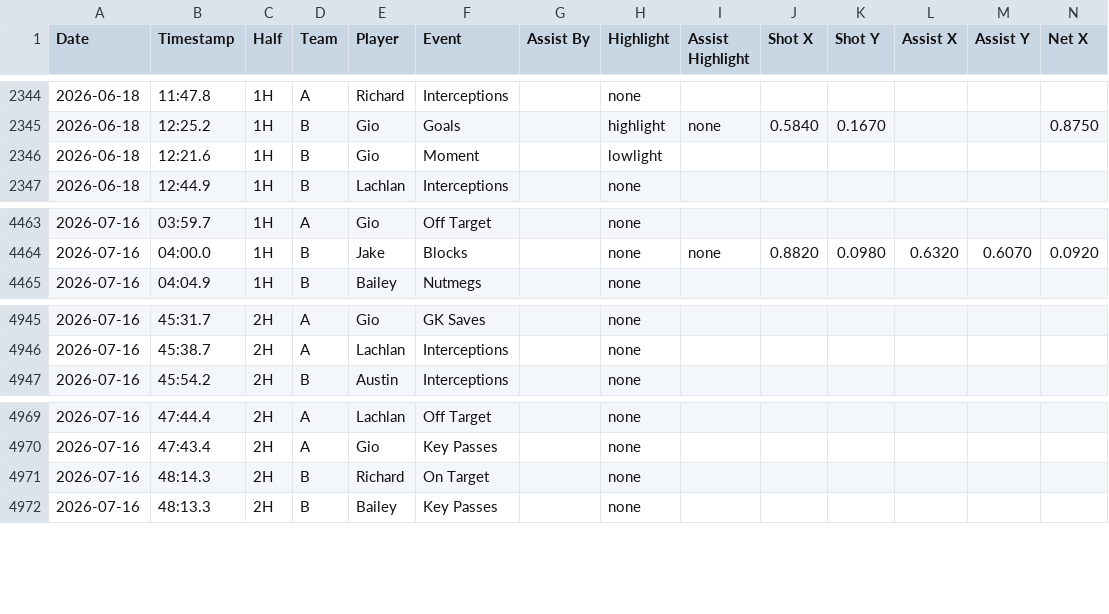
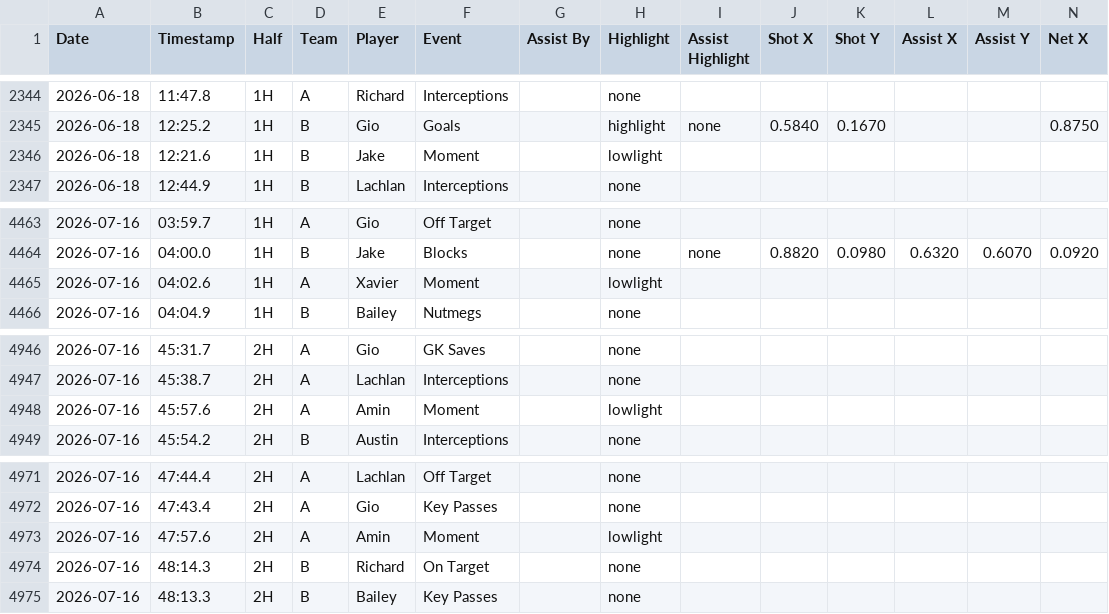
Before and after one commit to Lachiee/aero_soccer, a CSV file: events.csv, drawn as a sheet; only a part is shown, gaps mark what is left out; rows hold the shown columns only; the diff names each change by its address in the sheet, - before the commit and + after, or states it on an @@ line.

Commit message:
Update events.csv

```diff
--- a/events.csv
+++ b/events.csv
-E2346 (Player): Gio
+E2346 (Player): Jake
+row 4465: 2026-07-16 | 04:02.6 | 1H | A | Xavier | Moment |  | lowlight
+row 4948: 2026-07-16 | 45:57.6 | 2H | A | Amin | Moment |  | lowlight
+row 4973: 2026-07-16 | 47:57.6 | 2H | A | Amin | Moment |  | lowlight
```
